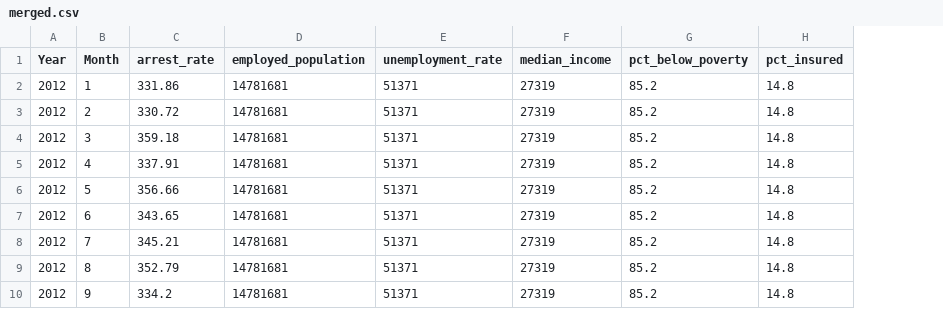
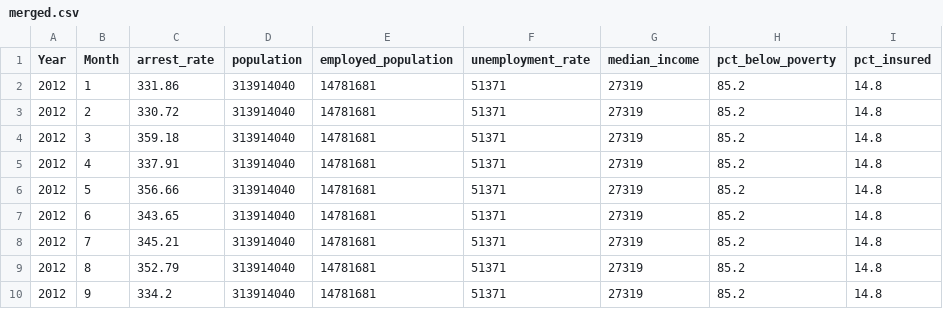
Before and after one commit to illinois-data-curation/is477-sp25-group25, a CSV file: results/merged.csv, drawn as a sheet; only a part is shown; the diff names each change by its address in the sheet, - before the commit and + after, or states it on an @@ line.

```diff
--- a/results/merged.csv
+++ b/results/merged.csv
+column D (population), rows 2-10: all 313914040
```
Also changed, not shown: 5 other files.
